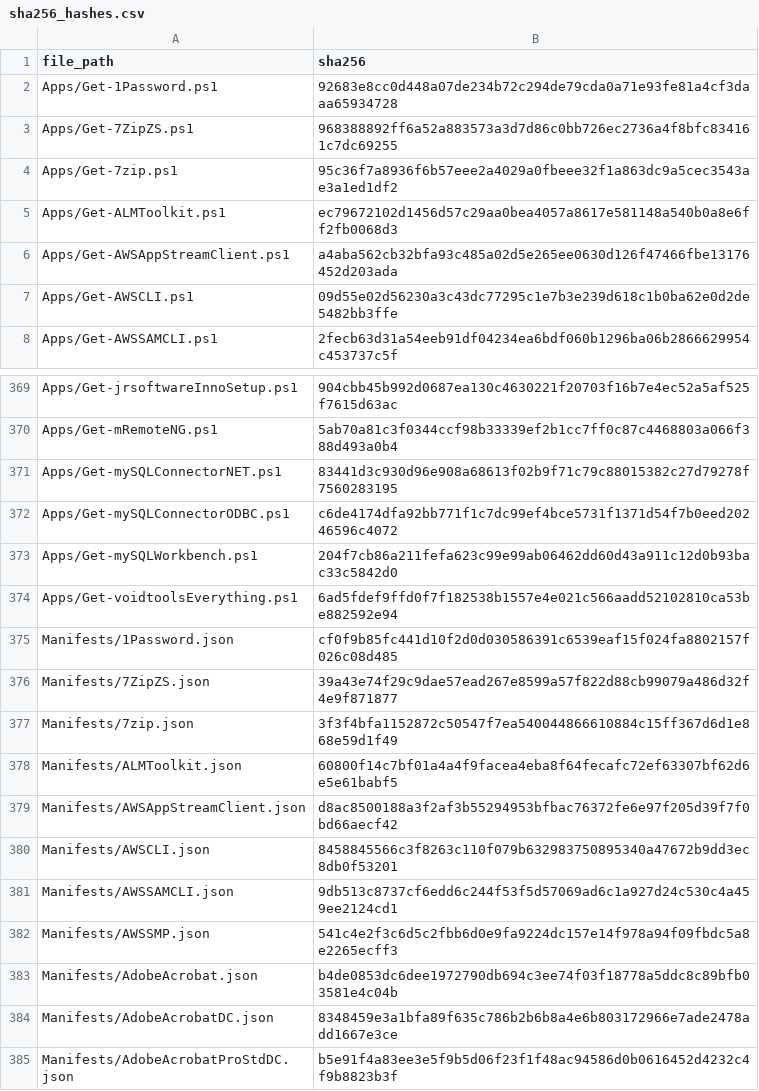
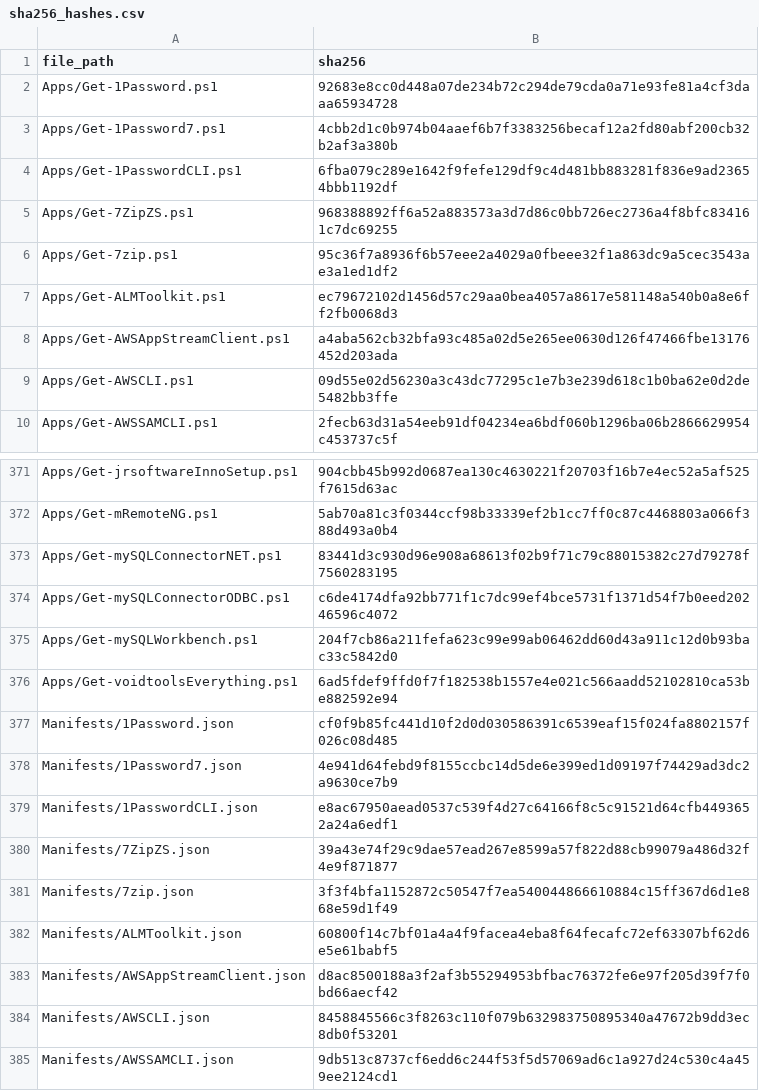
Before and after one commit to EUCPilots/evergreen-apps, a CSV file: sha256_hashes.csv, drawn as a sheet; only a part is shown, gaps mark what is left out; the shorter side is filled out with more unchanged rows.

```diff
--- a/sha256_hashes.csv
+++ b/sha256_hashes.csv
@@ -2,2 +2,4 @@ file_path,sha256
 Apps/Get-1Password.ps1,92683e8cc0d448a07de234b72c294de79cda0a71e93fe81a4cf3daaa65934728
+Apps/Get-1Password7.ps1,4cbb2d1c0b974b04aaef6b7f3383256becaf12a2fd80abf200cb32b2af3a380b
+Apps/Get-1PasswordCLI.ps1,6fba079c289e1642f9fefe129df9c4d481bb883281f836e9ad23654bbb1192df
 Apps/Get-7ZipZS.ps1,968388892ff6a52a883573a3d7d86c0bb726ec2736a4f8bfc834161c7dc69255
@@ -375,2 +377,4 @@ Apps/Get-voidtoolsEverything.ps1,6ad5fdef9ffd0f7f182538b1557e4e021c566aadd521028
 Manifests/1Password.json,cf0f9b85fc441d10f2d0d030586391c6539eaf15f024fa8802157f026c08d485
+Manifests/1Password7.json,4e941d64febd9f8155ccbc14d5de6e399ed1d09197f74429ad3dc2a9630ce7b9
+Manifests/1PasswordCLI.json,e8ac67950aead0537c539f4d27c64166f8c5c91521d64cfb4493652a24a6edf1
 Manifests/7ZipZS.json,39a43e74f29c9dae57ead267e8599a57f822d88cb99079a486d32f4e9f871877
```
